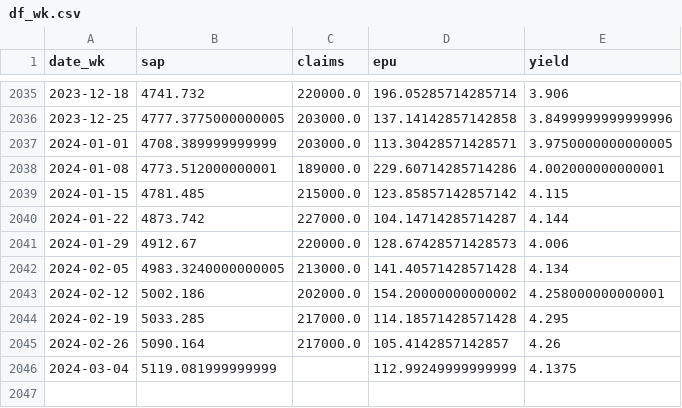
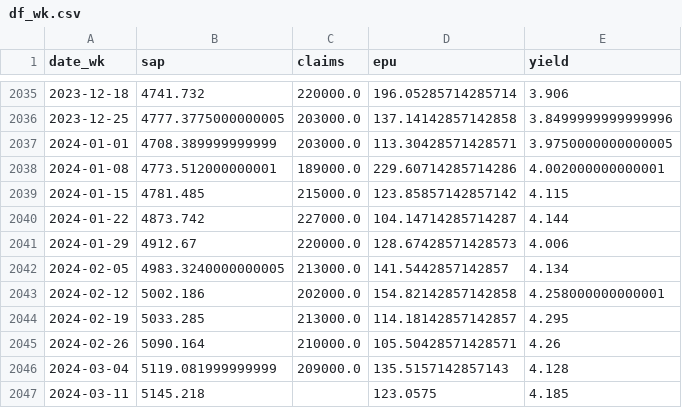
Before and after one commit to justinjjlee/bayesianvar, a CSV file: applications/bvar_macro/data/df_wk.csv, drawn as a sheet; only a part is shown, gaps mark what is left out.

```diff
--- a/applications/bvar_macro/data/df_wk.csv
+++ b/applications/bvar_macro/data/df_wk.csv
@@ -2041,6 +2041,7 @@ date_wk,sap,claims,epu,yield
 2024-01-29,4912.67,220000.0,128.67428571428573,4.006
-2024-02-05,4983.3240000000005,213000.0,141.40571428571428,4.134
-2024-02-12,5002.186,202000.0,154.20000000000002,4.258000000000001
-2024-02-19,5033.285,217000.0,114.18571428571428,4.295
-2024-02-26,5090.164,217000.0,105.4142857142857,4.26
-2024-03-04,5119.081999999999,,112.99249999999999,4.1375
+2024-02-05,4983.3240000000005,213000.0,141.5442857142857,4.134
+2024-02-12,5002.186,202000.0,154.82142857142858,4.258000000000001
+2024-02-19,5033.285,213000.0,114.18142857142857,4.295
+2024-02-26,5090.164,210000.0,105.50428571428571,4.26
+2024-03-04,5119.081999999999,209000.0,135.5157142857143,4.128
+2024-03-11,5145.218,,123.0575,4.185
```
Also changed, not shown: applications/bvar_macro/results/projections/df_wk_proj.csv, 4 other files.
